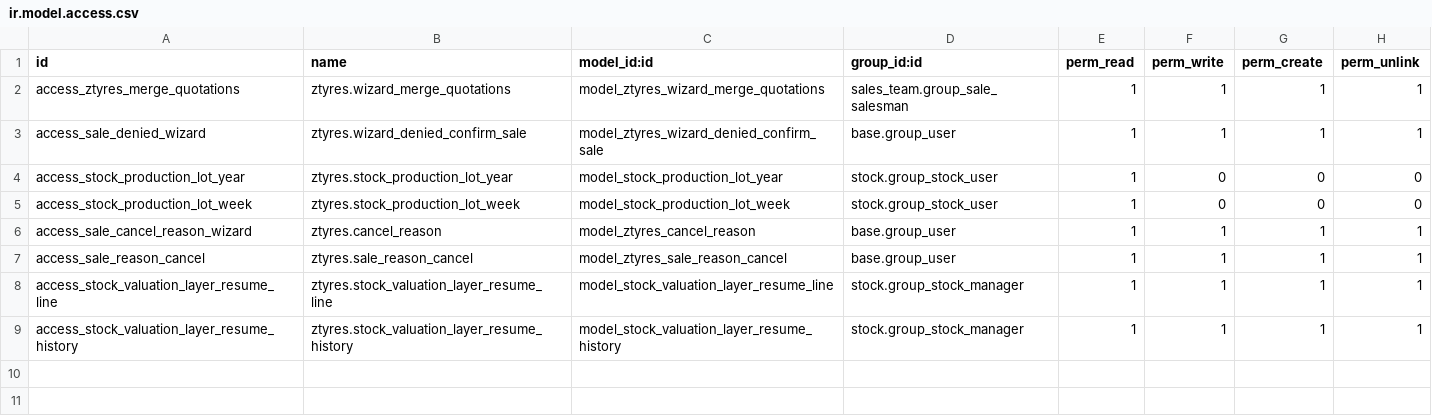
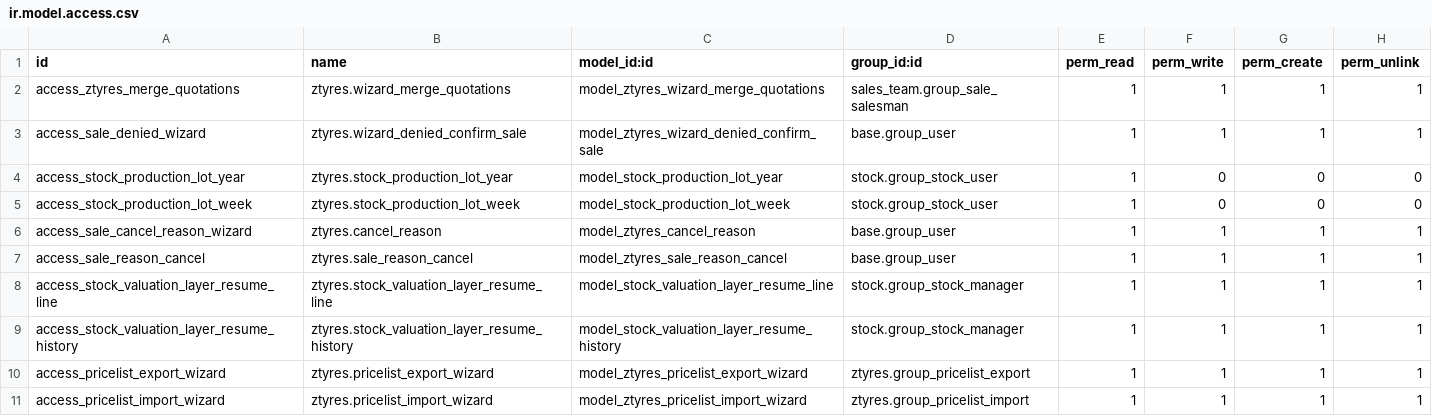
Before and after one commit to odoochain/ztyres_docker_image, a CSV file: Odoo 14 EE/extra-addons/ztyres/security/ir.model.access.csv, drawn as a sheet.

```diff
--- a/Odoo 14 EE/extra-addons/ztyres/security/ir.model.access.csv
+++ b/Odoo 14 EE/extra-addons/ztyres/security/ir.model.access.csv
@@ -9 +9,3 @@ access_stock_valuation_layer_resume_line,ztyres.stock_valuation_layer_resume_lin
 access_stock_valuation_layer_resume_history,ztyres.stock_valuation_layer_resume_history,model_stock_valuation_layer_resume_history,stock.group_stock_manager,1,1,1,1
+access_pricelist_export_wizard,ztyres.pricelist_export_wizard,model_ztyres_pricelist_export_wizard,ztyres.group_pricelist_export,1,1,1,1
+access_pricelist_import_wizard,ztyres.pricelist_import_wizard,model_ztyres_pricelist_import_wizard,ztyres.group_pricelist_import,1,1,1,1
```
Also changed, not shown: 14 other files.
